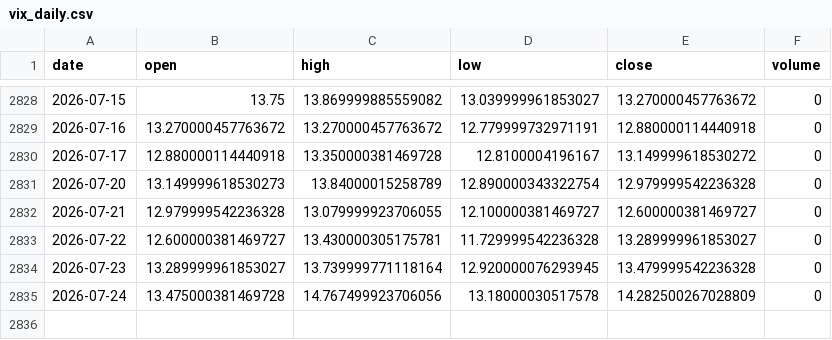
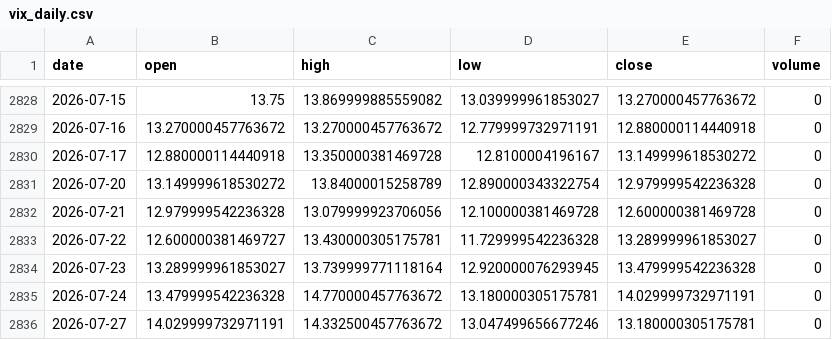
Before and after one commit to pravindev666/David-V666, a CSV file: data/vix_daily.csv, drawn as a sheet; only a part is shown, gaps mark what is left out.

Commit message:
Auto-sync: Market data 2026-07-27 06:52

```diff
--- a/data/vix_daily.csv
+++ b/data/vix_daily.csv
@@ -2830,6 +2830,7 @@ date,open,high,low,close,volume
 2026-07-17,12.880000114440918,13.350000381469728,12.8100004196167,13.149999618530272,0
-2026-07-20,13.149999618530273,13.84000015258789,12.890000343322754,12.979999542236328,0
-2026-07-21,12.979999542236328,13.079999923706055,12.100000381469727,12.600000381469727,0
+2026-07-20,13.149999618530272,13.84000015258789,12.890000343322754,12.979999542236328,0
+2026-07-21,12.979999542236328,13.079999923706056,12.100000381469728,12.600000381469728,0
 2026-07-22,12.600000381469727,13.430000305175781,11.729999542236328,13.289999961853027,0
 2026-07-23,13.289999961853027,13.739999771118164,12.920000076293945,13.479999542236328,0
-2026-07-24,13.475000381469728,14.767499923706056,13.18000030517578,14.282500267028809,0
+2026-07-24,13.479999542236328,14.770000457763672,13.180000305175781,14.029999732971191,0
+2026-07-27,14.029999732971191,14.332500457763672,13.047499656677246,13.180000305175781,0
```
Also changed, not shown: data/bank_nifty_daily.csv, data/nifty_daily.csv, 4 other files.
